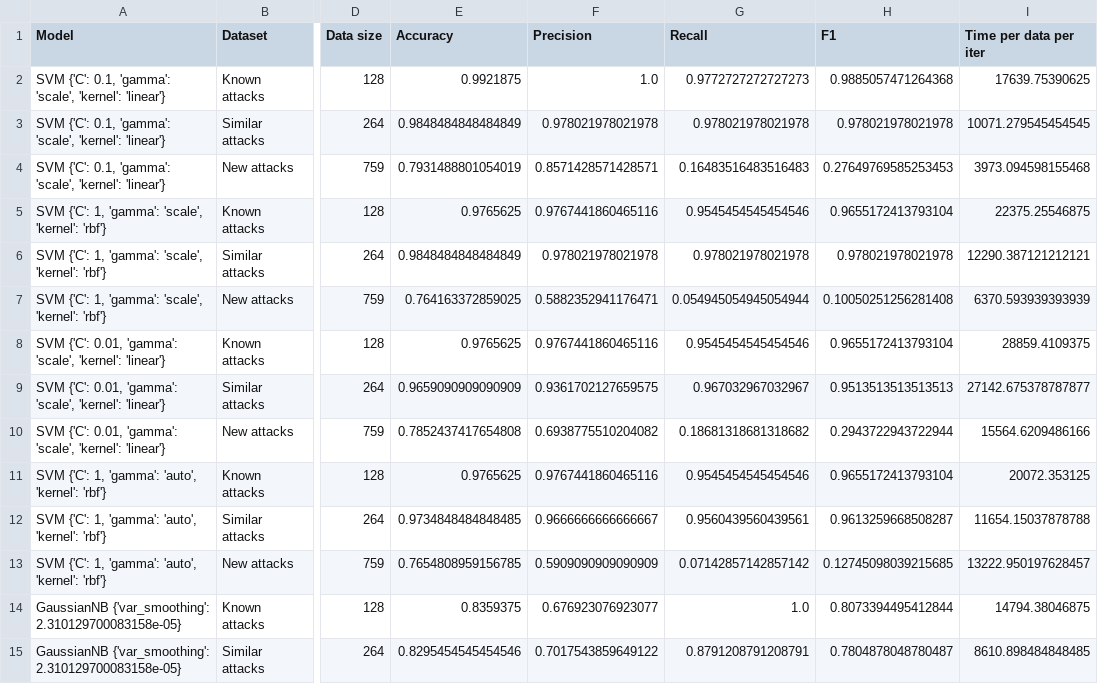
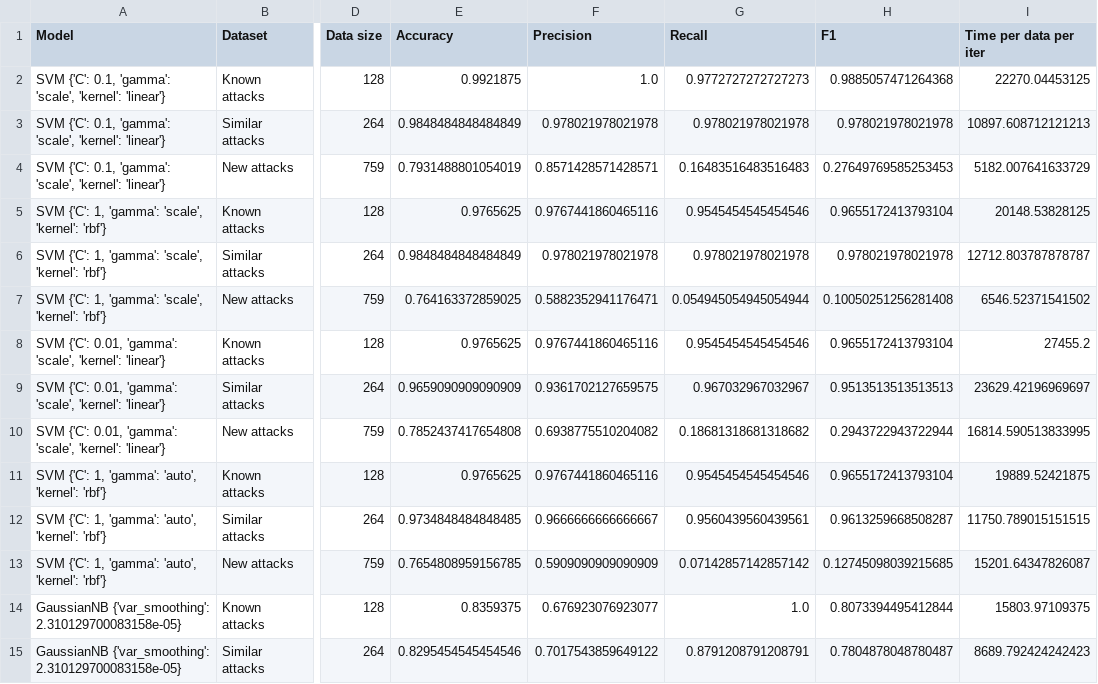
Before and after one commit to ibrahimmkhalid/data-245-project, a CSV file: benchmark_results.csv, drawn as a sheet; only a part is shown, gaps mark what is left out; the diff covers the shown part only; the diff names each change by its address in the sheet, - before the commit and + after, or states it on an @@ line.

Commit message:
extract benchmarking function to utils class

```diff
--- a/benchmark_results.csv
+++ b/benchmark_results.csv
-I2 (Time per data per iter): 17639.75390625
+I2 (Time per data per iter): 22270.04453125
-I3 (Time per data per iter): 10071.279545454545
+I3 (Time per data per iter): 10897.608712121213
-I4 (Time per data per iter): 3973.094598155468
+I4 (Time per data per iter): 5182.007641633729
-I5 (Time per data per iter): 22375.25546875
+I5 (Time per data per iter): 20148.53828125
-I6 (Time per data per iter): 12290.387121212121
+I6 (Time per data per iter): 12712.803787878787
-I7 (Time per data per iter): 6370.593939393939
+I7 (Time per data per iter): 6546.52371541502
-I8 (Time per data per iter): 28859.4109375
+I8 (Time per data per iter): 27455.2
-I9 (Time per data per iter): 27142.675378787877
+I9 (Time per data per iter): 23629.42196969697
-I10 (Time per data per iter): 15564.6209486166
+I10 (Time per data per iter): 16814.590513833995
-I11 (Time per data per iter): 20072.353125
+I11 (Time per data per iter): 19889.52421875
-I12 (Time per data per iter): 11654.15037878788
+I12 (Time per data per iter): 11750.789015151515
-I13 (Time per data per iter): 13222.950197628457
+I13 (Time per data per iter): 15201.64347826087
-I14 (Time per data per iter): 14794.38046875
+I14 (Time per data per iter): 15803.97109375
-I15 (Time per data per iter): 8610.898484848485
+I15 (Time per data per iter): 8689.792424242423
```
Also changed, not shown: 46 edited cells elsewhere in this file, 3 other files.
